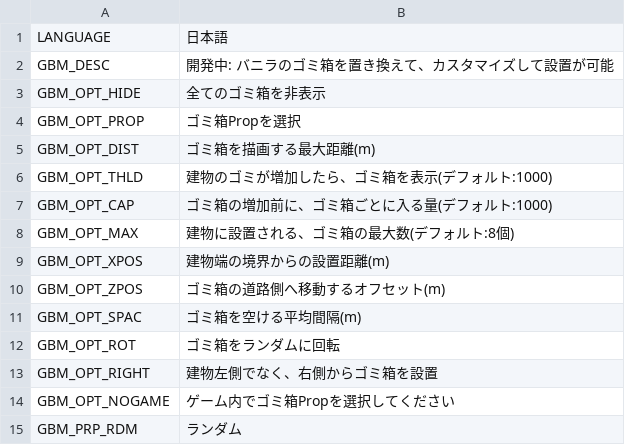
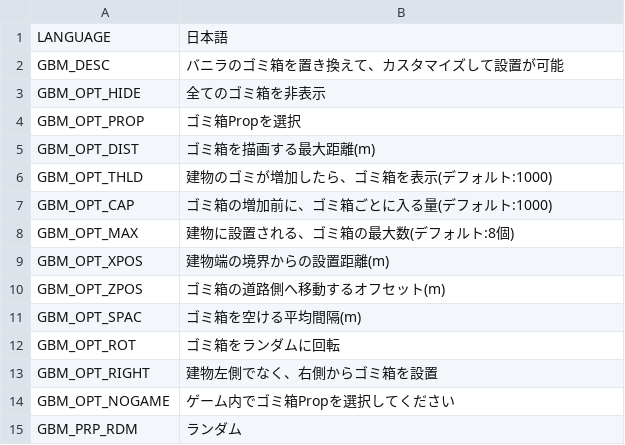
Before and after one commit to algernon-A/GarbageBinManager, a CSV file: Translations/ja-JP.csv, drawn as a sheet.

```diff
--- a/Translations/ja-JP.csv
+++ b/Translations/ja-JP.csv
@@ -1,3 +1,3 @@
 LANGUAGE,日本語
-GBM_DESC,開発中: バニラのゴミ箱を置き換えて、カスタマイズして設置が可能
+GBM_DESC,バニラのゴミ箱を置き換えて、カスタマイズして設置が可能
 GBM_OPT_HIDE,全てのゴミ箱を非表示
```
Also changed, not shown: Translations/en-EN.csv, Translations/ru-RU.csv, 2 other files.
